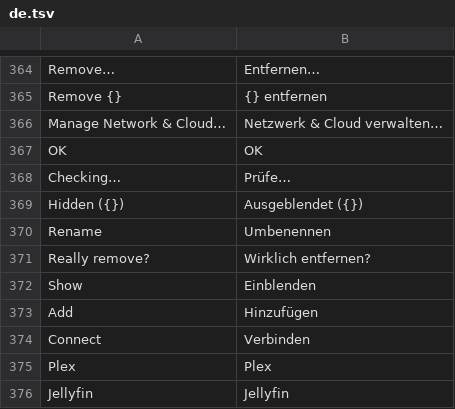
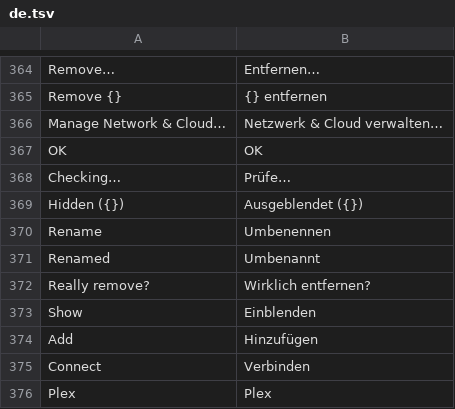
Before and after one commit to ebastos/g-amp, a TSV file: assets/lang/de.tsv, drawn as a sheet; only a part is shown, gaps mark what is left out; the shorter side is filled out with more unchanged rows; the diff names each change by its address in the sheet, - before the commit and + after, or states it on an @@ line.

```diff
--- a/assets/lang/de.tsv
+++ b/assets/lang/de.tsv
+row 371: Renamed | Umbenannt
```
Also changed, not shown: assets/lang/es.tsv, assets/lang/it.tsv, 7 other files.
